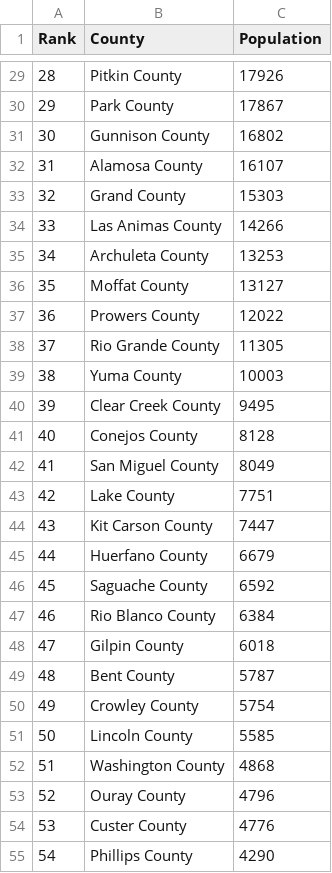
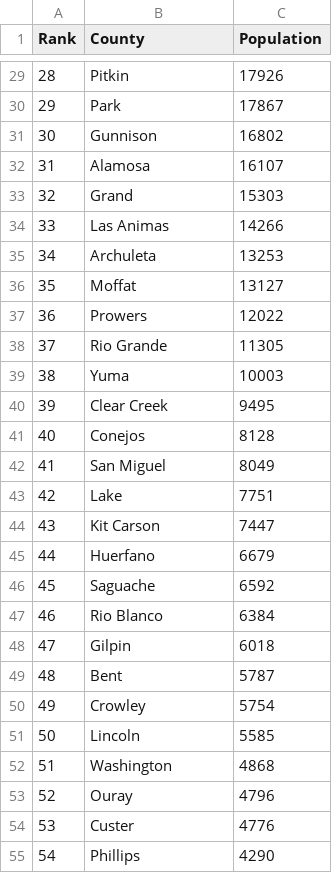
Before and after one commit to zmorrisseyj/CSCI4622, a CSV file: data/populations.csv, drawn as a sheet; only a part is shown, gaps mark what is left out; the diff covers the shown part only.

```diff
--- a/data/populations.csv
+++ b/data/populations.csv
@@ -29,27 +29,27 @@ Rank,County,Population
-28,Pitkin County,17926
-29,Park County,17867
-30,Gunnison County,16802
-31,Alamosa County,16107
-32,Grand County,15303
-33,Las Animas County,14266
-34,Archuleta County,13253
-35,Moffat County,13127
-36,Prowers County,12022
-37,Rio Grande County,11305
-38,Yuma County,10003
-39,Clear Creek County,9495
-40,Conejos County,8128
-41,San Miguel County,8049
-42,Lake County,7751
-43,Kit Carson County,7447
-44,Huerfano County,6679
-45,Saguache County,6592
-46,Rio Blanco County,6384
-47,Gilpin County,6018
-48,Bent County,5787
-49,Crowley County,5754
-50,Lincoln County,5585
-51,Washington County,4868
-52,Ouray County,4796
-53,Custer County,4776
-54,Phillips County,4290
+28,Pitkin,17926
+29,Park,17867
+30,Gunnison,16802
+31,Alamosa,16107
+32,Grand,15303
+33,Las Animas,14266
+34,Archuleta,13253
+35,Moffat,13127
+36,Prowers,12022
+37,Rio Grande,11305
+38,Yuma,10003
+39,Clear Creek,9495
+40,Conejos,8128
+41,San Miguel,8049
+42,Lake,7751
+43,Kit Carson,7447
+44,Huerfano,6679
+45,Saguache,6592
+46,Rio Blanco,6384
+47,Gilpin,6018
+48,Bent,5787
+49,Crowley,5754
+50,Lincoln,5585
+51,Washington,4868
+52,Ouray,4796
+53,Custer,4776
+54,Phillips,4290
```
Also changed, not shown: 37 edited cells elsewhere in this file, 1 other file.
